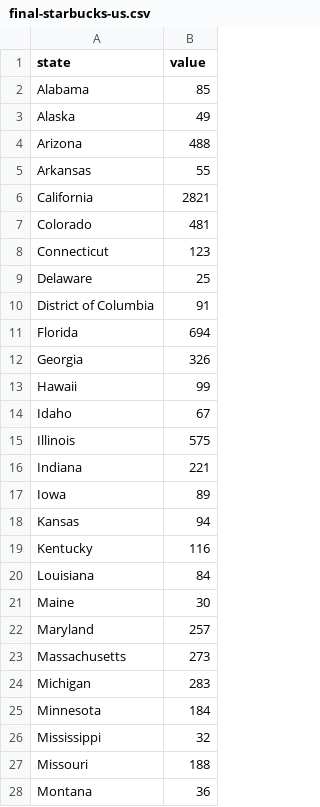
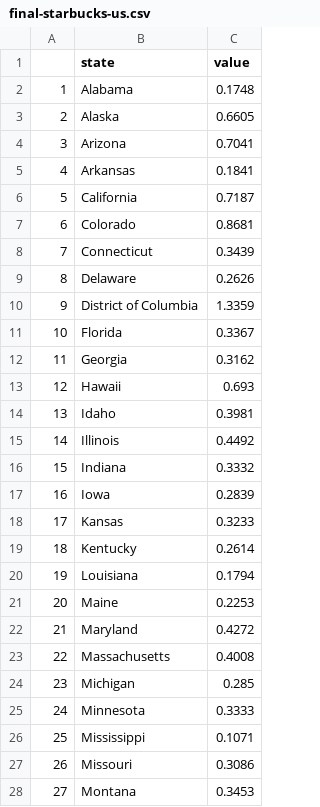
Before and after one commit to sunwooha/Starbucks, a CSV file: final-starbucks-us.csv, drawn as a sheet; only a part is shown; addresses are those after the commit; the diff covers the shown part only; the diff names each change by its address in the sheet, - before the commit and + after, or states it on an @@ line.

```diff
--- a/final-starbucks-us.csv
+++ b/final-starbucks-us.csv
+column A, rows 2-28: 1 | 2 | 3 | 4 | 5 | 6 | 7 | 8 | 9 | 10 | 11 | 12 | 13 | 14 | 15 | 16 | 17 | 18 | 19 | 20 | 21 | 22 | 23 | 24 | 25 | 26 | 27
-C2 (value): 85
+C2 (value): 0.1748
-C3 (value): 49
+C3 (value): 0.6605
-C4 (value): 488
+C4 (value): 0.7041
-C5 (value): 55
+C5 (value): 0.1841
-C6 (value): 2821
+C6 (value): 0.7187
-C7 (value): 481
+C7 (value): 0.8681
-C8 (value): 123
+C8 (value): 0.3439
-C9 (value): 25
+C9 (value): 0.2626
-C10 (value): 91
+C10 (value): 1.3359
-C11 (value): 694
+C11 (value): 0.3367
-C12 (value): 326
+C12 (value): 0.3162
-C13 (value): 99
+C13 (value): 0.693
-C14 (value): 67
+C14 (value): 0.3981
-C15 (value): 575
+C15 (value): 0.4492
-C16 (value): 221
+C16 (value): 0.3332
-C17 (value): 89
+C17 (value): 0.2839
-C18 (value): 94
+C18 (value): 0.3233
-C19 (value): 116
+C19 (value): 0.2614
-C20 (value): 84
+C20 (value): 0.1794
-C21 (value): 30
+C21 (value): 0.2253
-C22 (value): 257
+C22 (value): 0.4272
-C23 (value): 273
+C23 (value): 0.4008
-C24 (value): 283
+C24 (value): 0.285
-C25 (value): 184
+C25 (value): 0.3333
-C26 (value): 32
+C26 (value): 0.1071
-C27 (value): 188
+C27 (value): 0.3086
-C28 (value): 36
+C28 (value): 0.3453
```
Also changed, not shown: 24 edited cells elsewhere in this file, 6 other files.
